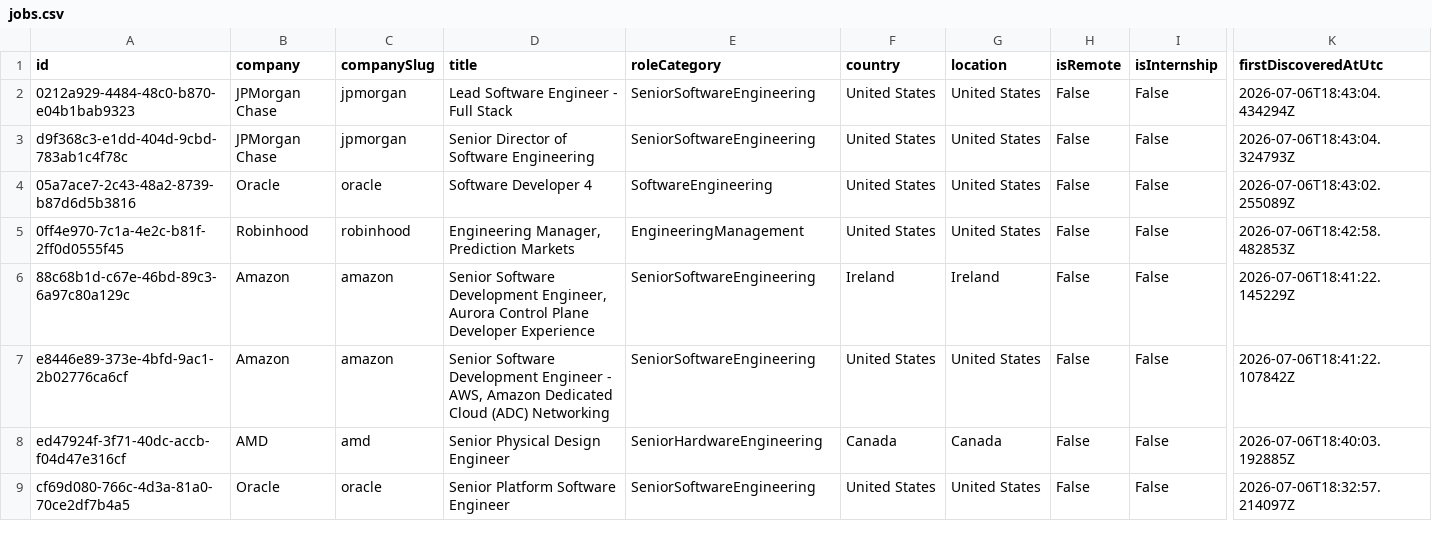
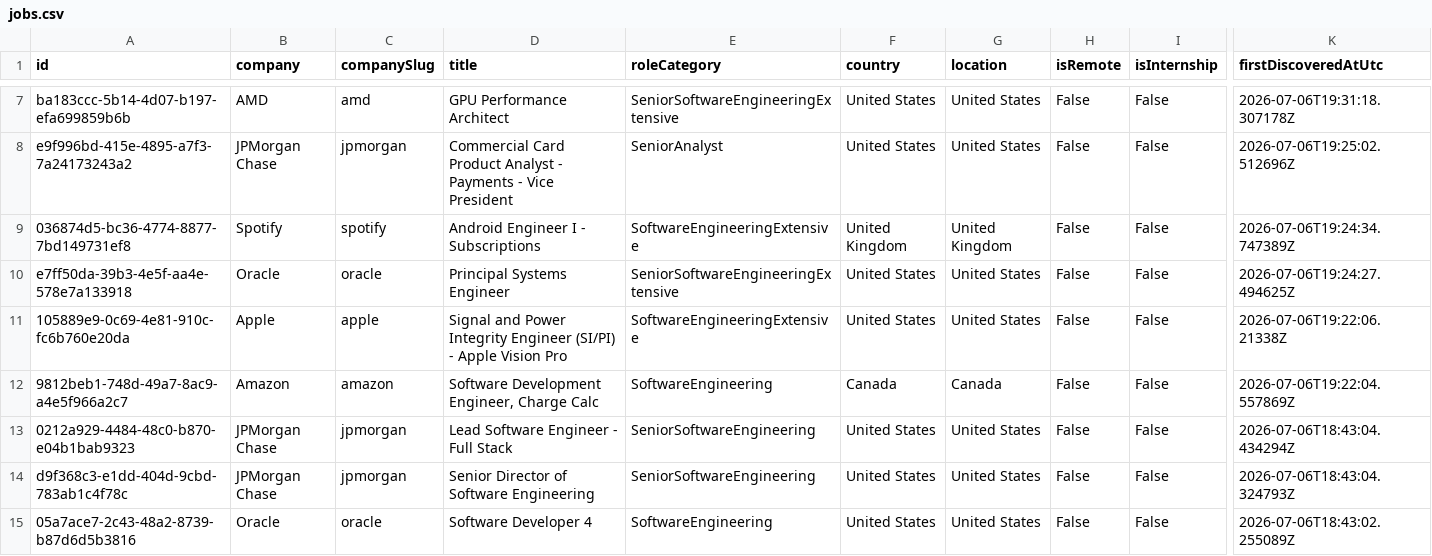
Before and after one commit to ScoutJob/scoutjob-tech-jobs, a CSV file: data/jobs.csv, drawn as a sheet; only a part is shown, gaps mark what is left out; the shorter side is filled out with more unchanged rows; rows hold the shown columns only; the diff covers the shown part only; the diff names each change by its address in the sheet, - before the commit and + after, or states it on an @@ line.

```diff
--- a/data/jobs.csv
+++ b/data/jobs.csv
+row 7: ba183ccc-5b14-4d07-b197-efa699859b6b | AMD | amd | GPU Performance Architect | SeniorSoftwareEngineeringExtensive | United States | United States | False | False | 2026-07-06T19:31:18.307178Z
+row 8: e9f996bd-415e-4895-a7f3-7a24173243a2 | JPMorgan Chase | jpmorgan | Commercial Card Product Analyst - Payments - Vice President | SeniorAnalyst | United States | United States | False | False | 2026-07-06T19:25:02.512696Z
+row 9: 036874d5-bc36-4774-8877-7bd149731ef8 | Spotify | spotify | Android Engineer I - Subscriptions | SoftwareEngineeringExtensive | United Kingdom | United Kingdom | False | False | 2026-07-06T19:24:34.747389Z
+row 10: e7ff50da-39b3-4e5f-aa4e-578e7a133918 | Oracle | oracle | Principal Systems Engineer | SeniorSoftwareEngineeringExtensive | United States | United States | False | False | 2026-07-06T19:24:27.494625Z
+row 11: 105889e9-0c69-4e81-910c-fc6b760e20da | Apple | apple | Signal and Power Integrity Engineer (SI/PI) - Apple Vision Pro | SoftwareEngineeringExtensive | United States | United States | False | False | 2026-07-06T19:22:06.21338Z
+row 12: 9812beb1-748d-49a7-8ac9-a4e5f966a2c7 | Amazon | amazon | Software Development Engineer, Charge Calc | SoftwareEngineering | Canada | Canada | False | False | 2026-07-06T19:22:04.557869Z
```
Also changed, not shown: 5 added rows and 3 removed rows elsewhere in this file, docs/data/jobs.csv, 3 other files.
